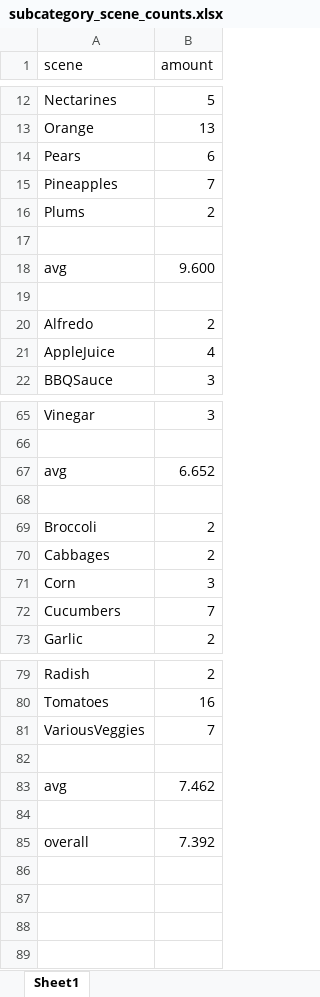
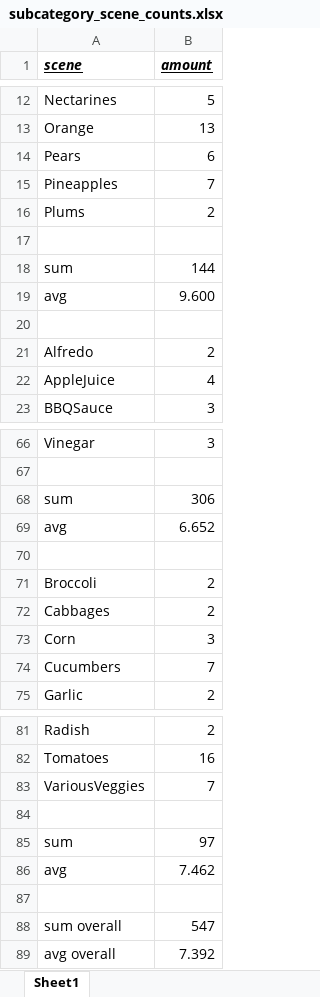
Before and after one commit to Mikey-E/nerfbaselines-grocery, an Excel workbook: xlsx/subcategory_scene_counts.xlsx, sheet Sheet1, drawn as a sheet; only a part is shown, gaps mark what is left out; values as stored, in another font and other column widths than the file's, no borders; addresses are those after the commit; the diff names each change by its address in the sheet, - before the commit and + after, or states it on an @@ line.

Commit message:
scene totals for categories

```diff
--- a/xlsx/subcategory_scene_counts.xlsx (sheet Sheet1)
+++ b/xlsx/subcategory_scene_counts.xlsx (sheet Sheet1)
@@ A1:B1 bold: off → on, italic: off → on, underline: off → on @@
+row 18: sum | 144
+row 68: sum | 306
+row 85: sum | 97
+row 88: sum overall | 547
-A89 (scene): overall
+A89 (scene): avg overall
```
Also changed, not shown: formulas that keep their value.
